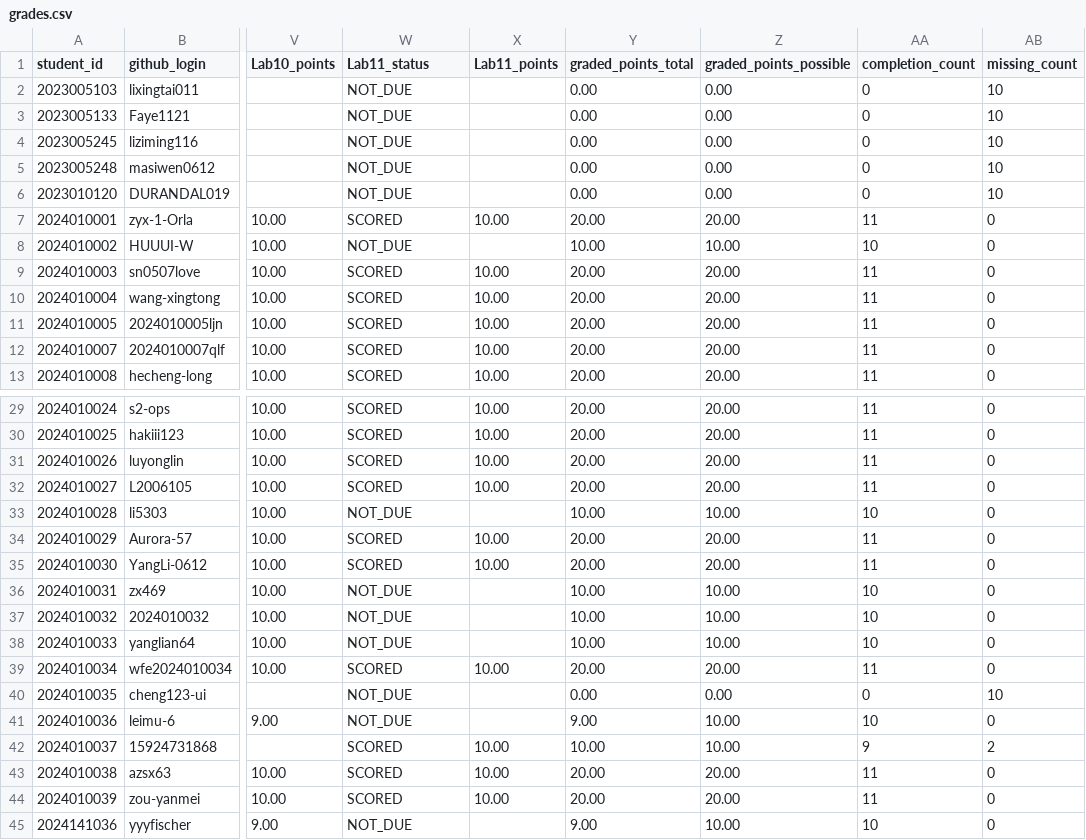
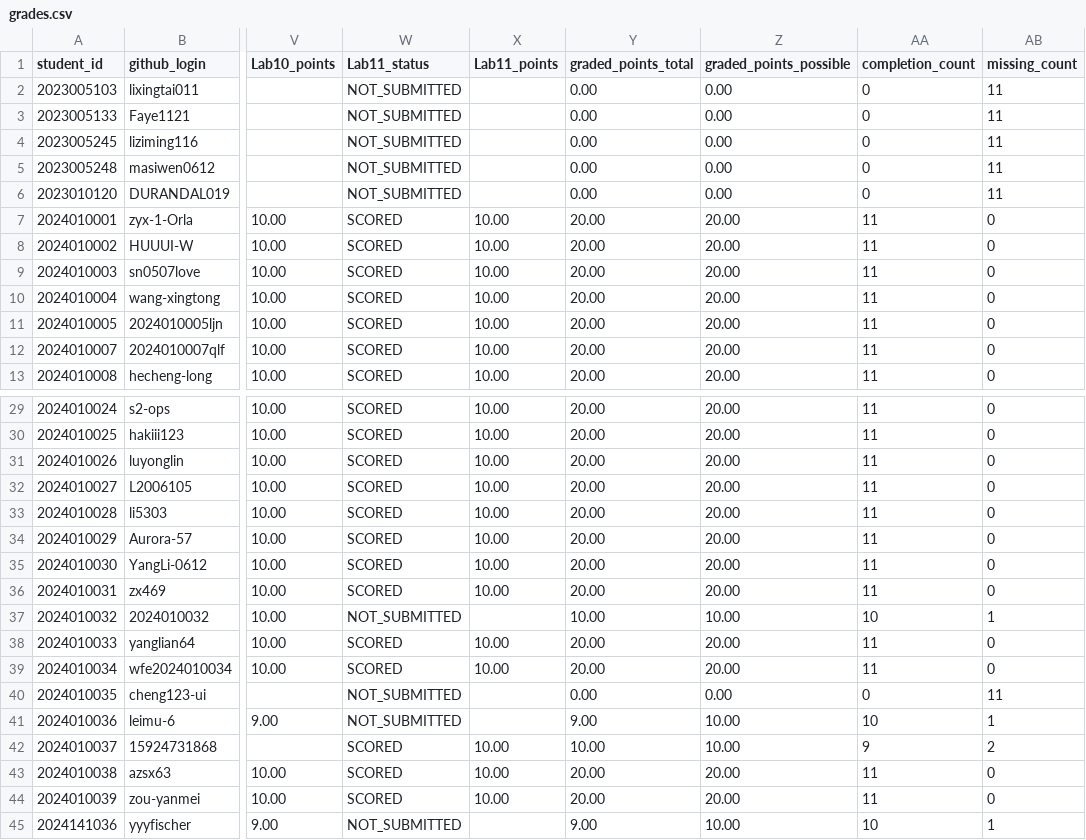
Before and after one commit to LiuXiYing/LogCollectionAndAnalysis, a CSV file: reports/grades.csv, drawn as a sheet; only a part is shown, gaps mark what is left out; the diff covers the shown part only; the diff names each change by its address in the sheet, - before the commit and + after, or states it on an @@ line.

```diff
--- a/reports/grades.csv
+++ b/reports/grades.csv
-W2:W6 (Lab11_status): NOT_DUE
+W2:W6 (Lab11_status): NOT_SUBMITTED
-AB2:AB6 (missing_count): 10
+AB2:AB6 (missing_count): 11
-W8 (Lab11_status): NOT_DUE
+W8 (Lab11_status): SCORED
-X8 (Lab11_points): (empty)
+X8 (Lab11_points): 10.00
-Y8 (graded_points_total): 10.00
+Y8 (graded_points_total): 20.00
-Z8 (graded_points_possible): 10.00
+Z8 (graded_points_possible): 20.00
-AA8 (completion_count): 10
+AA8 (completion_count): 11
-W33 (Lab11_status): NOT_DUE
+W33 (Lab11_status): SCORED
-X33 (Lab11_points): (empty)
+X33 (Lab11_points): 10.00
-Y33 (graded_points_total): 10.00
+Y33 (graded_points_total): 20.00
-Z33 (graded_points_possible): 10.00
+Z33 (graded_points_possible): 20.00
-AA33 (completion_count): 10
+AA33 (completion_count): 11
-W36 (Lab11_status): NOT_DUE
+W36 (Lab11_status): SCORED
-X36 (Lab11_points): (empty)
+X36 (Lab11_points): 10.00
-Y36 (graded_points_total): 10.00
+Y36 (graded_points_total): 20.00
-Z36 (graded_points_possible): 10.00
+Z36 (graded_points_possible): 20.00
-AA36 (completion_count): 10
+AA36 (completion_count): 11
-W37 (Lab11_status): NOT_DUE
+W37 (Lab11_status): NOT_SUBMITTED
-AB37 (missing_count): 0
+AB37 (missing_count): 1
-W38 (Lab11_status): NOT_DUE
+W38 (Lab11_status): SCORED
-X38 (Lab11_points): (empty)
+X38 (Lab11_points): 10.00
-Y38 (graded_points_total): 10.00
+Y38 (graded_points_total): 20.00
-Z38 (graded_points_possible): 10.00
+Z38 (graded_points_possible): 20.00
-AA38 (completion_count): 10
+AA38 (completion_count): 11
-W40:W41 (Lab11_status): NOT_DUE
+W40:W41 (Lab11_status): NOT_SUBMITTED
-AB40 (missing_count): 10
+AB40 (missing_count): 11
-AB41 (missing_count): 0
+AB41 (missing_count): 1
-W45 (Lab11_status): NOT_DUE
+W45 (Lab11_status): NOT_SUBMITTED
-AB45 (missing_count): 0
+AB45 (missing_count): 1
```
Also changed, not shown: 31 edited cells elsewhere in this file.
